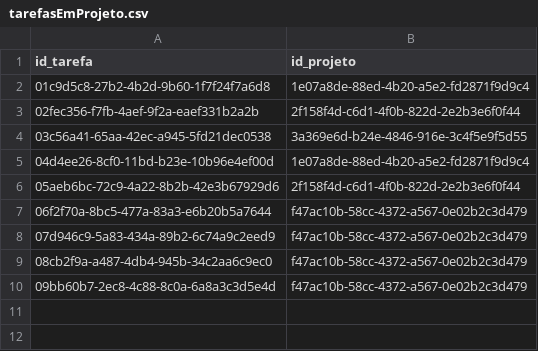
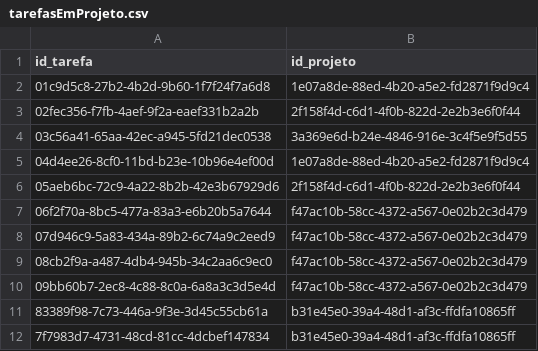
Before and after one commit to srcamarda/time-tracker, a CSV file: src/database/tarefasEmProjeto.csv, drawn as a sheet; the diff names each change by its address in the sheet, - before the commit and + after, or states it on an @@ line.

```diff
--- a/src/database/tarefasEmProjeto.csv
+++ b/src/database/tarefasEmProjeto.csv
+row 11: 83389f98-7c73-446a-9f3e-3d45c55cb61a | b31e45e0-39a4-48d1-af3c-ffdfa10865ff
+row 12: 7f7983d7-4731-48cd-81cc-4dcbef147834 | b31e45e0-39a4-48d1-af3c-ffdfa10865ff
```
Also changed, not shown: src/database/pessoas.csv, src/database/pessoasEmProjeto.csv, 3 other files.
